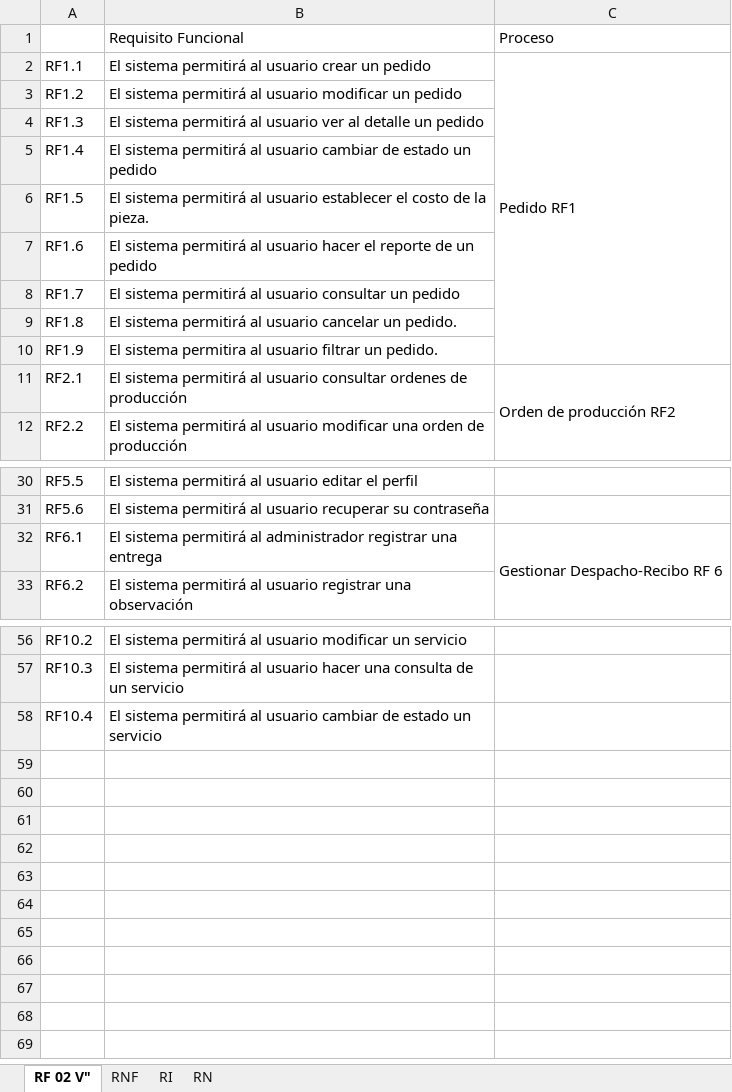
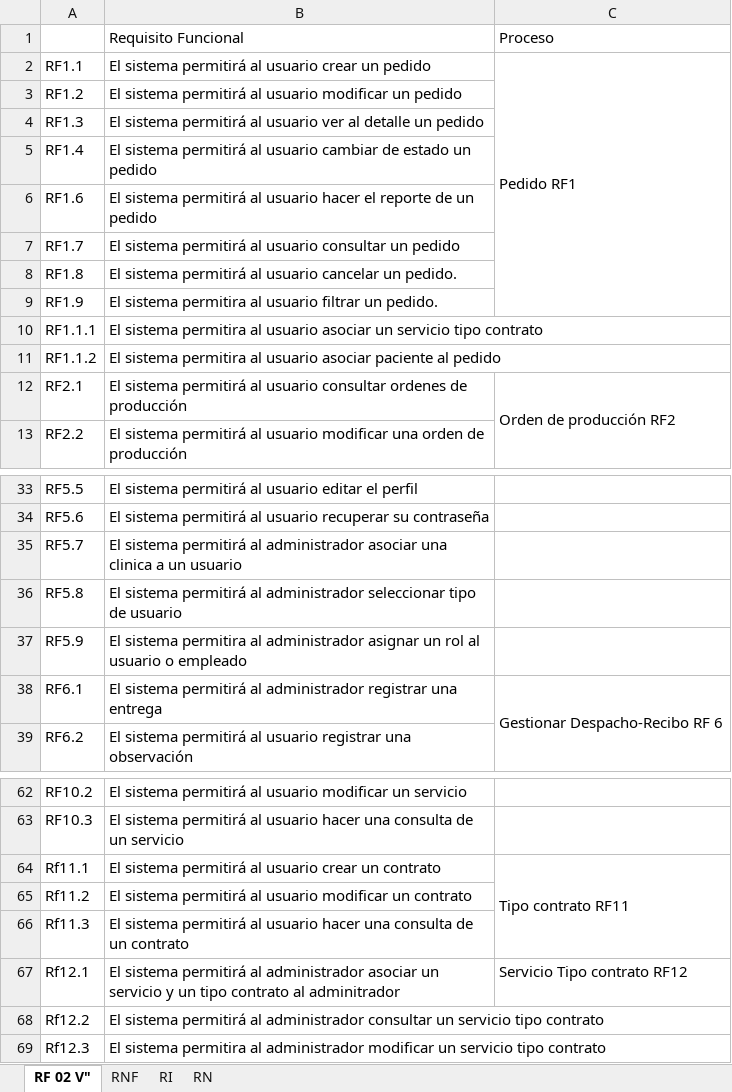
Before and after one commit to aechavarria24/proesthetic_documentacion, an Excel workbook: Requisitos/RequisitosProestheticVersionBeta.xlsx.xlsx.xlsx, sheet RF 02 V", drawn as a sheet; only a part is shown, gaps mark what is left out; values as stored, in another font and other column widths than the file's, no cell formats; charts and pictures and conditional formats not drawn; removed rows and columns are numbered as before the commit, all else as after; the diff covers the shown part only; the diff names each change by its address in the sheet, - before the commit and + after, or states it on an @@ line.

```diff
--- a/Requisitos/RequisitosProestheticVersionBeta.xlsx.xlsx.xlsx (sheet RF 02 V")
+++ b/Requisitos/RequisitosProestheticVersionBeta.xlsx.xlsx.xlsx (sheet RF 02 V")
-row 6: RF1.5 | El sistema permitirá al usuario establecer el costo de la pieza.
+row 10: RF1.1.1 | El sistema permitira al usuario asociar un servicio tipo contrato
+row 11: RF1.1.2 | El sistema permitira al usuario asociar paciente al pedido
+row 35: RF5.7 | El sistema permitirá al administrador asociar una clinica a un usuario
+row 36: RF5.8 | El sistema permitirá al administrador seleccionar tipo de usuario
+row 37: RF5.9 | El sistema permitira al administrador asignar un rol al usuario o empleado
-row 58: RF10.4 | El sistema permitirá al usuario cambiar de estado un servicio
+row 64: Rf11.1 | El sistema permitirá al usuario crear un contrato | Tipo contrato RF11
+row 65: Rf11.2 | El sistema permitirá al usuario modificar un contrato
+row 66: Rf11.3 | El sistema permitirá al usuario hacer una consulta de un contrato
+row 67: Rf12.1 | El sistema permitirá al administrador asociar un servicio y un tipo contrato al adminitrador | Servicio Tipo contrato RF12
+row 68: Rf12.2 | El sistema permitirá al administrador consultar un servicio tipo contrato
+row 69: Rf12.3 | El sistema permitira al administrador modificar un servicio tipo contrato
```
Also changed, not shown: 2 added rows and 1 edited cell elsewhere in this sheet, sheet RI, cell formats, charts or pictures, 2 other files.
